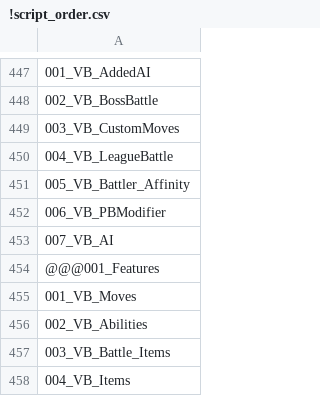
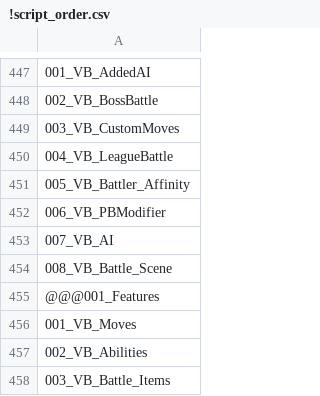
Before and after one commit to Zeathus/pokemon-essentials, a CSV file: Data/Scripts/!script_order.csv, drawn as a sheet; only a part is shown, gaps mark what is left out; the shorter side is filled out with more unchanged rows.

```diff
--- a/Data/Scripts/!script_order.csv
+++ b/Data/Scripts/!script_order.csv
@@ -453,2 +453,3 @@
 007_VB_AI
+008_VB_Battle_Scene
 @@@001_Features
```
Also changed, not shown: 13 other files.
